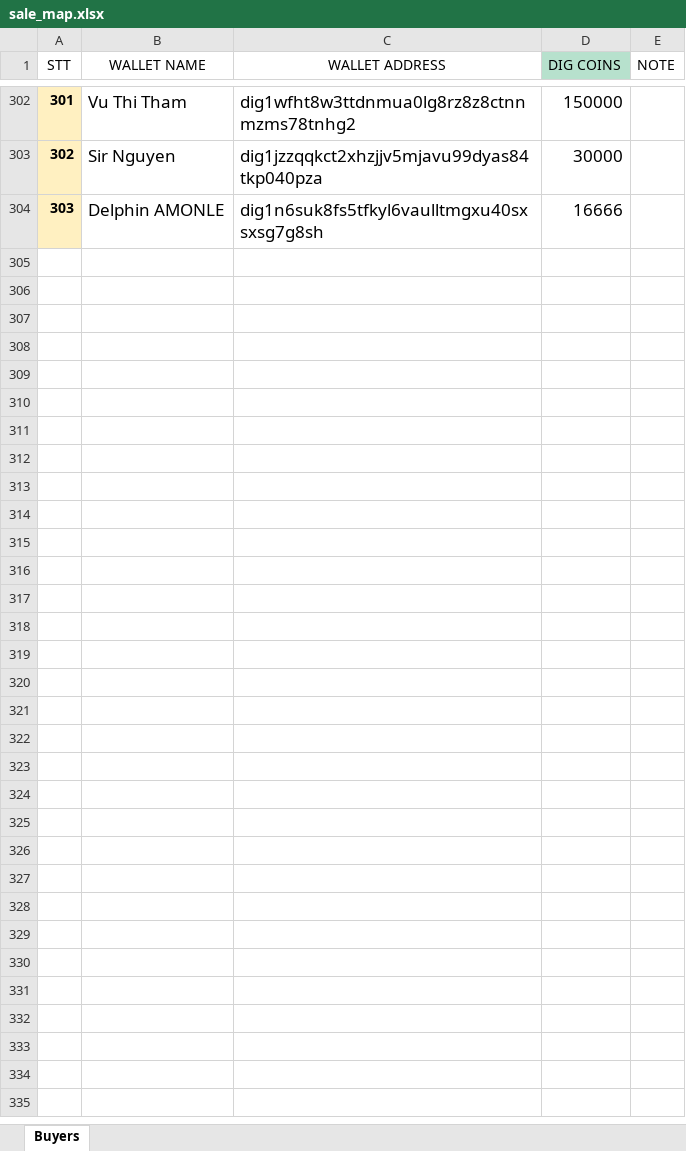
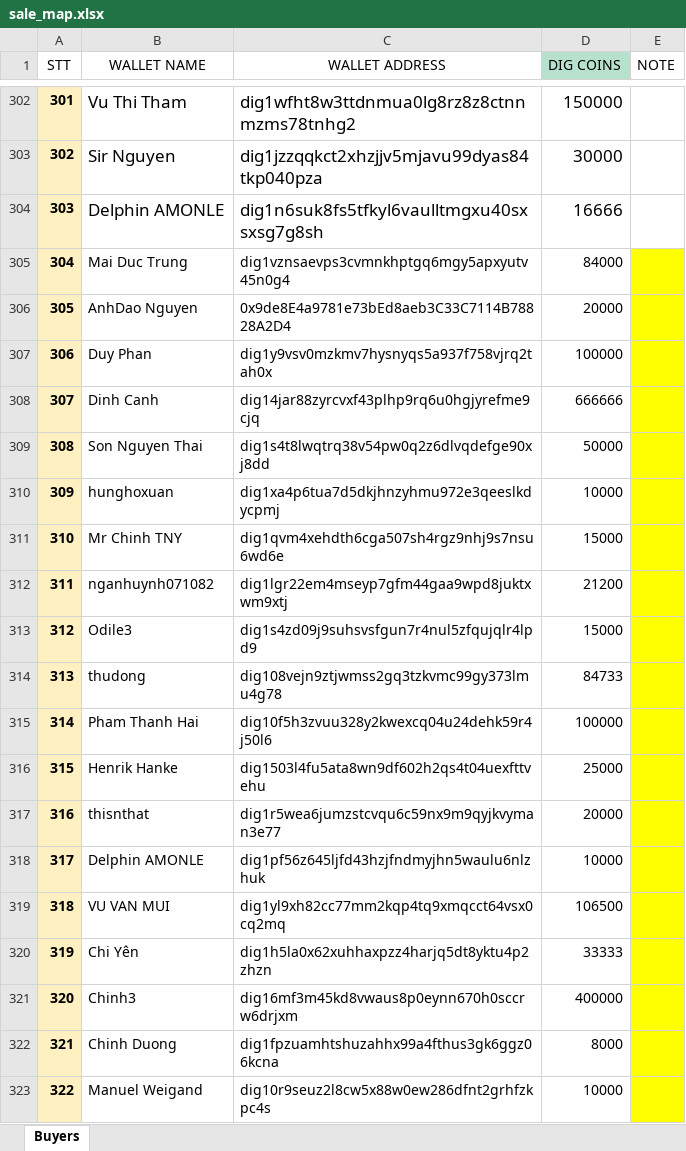
Before and after one commit to notional-labs/genesis-tool, an Excel workbook: sale_map.xlsx, sheet Buyers, drawn as a sheet; only a part is shown, gaps mark what is left out; values as stored, in another font and other column widths than the file's, no borders; charts and pictures and conditional formats not drawn; the diff covers the shown part only; the diff names each change by its address in the sheet, - before the commit and + after, or states it on an @@ line.

Commit message:
add all the sale dig, total added 126319349000000udig

```diff
--- a/sale_map.xlsx (sheet Buyers)
+++ b/sale_map.xlsx (sheet Buyers)
+row 305: 304 | Mai Duc Trung | dig1vznsaevps3cvmnkhptgq6mgy5apxyutv45n0g4 | 84000
+row 306: 305 | AnhDao Nguyen | 0x9de8E4a9781e73bEd8aeb3C33C7114B78828A2D4 | 20000
+row 307: 306 | Duy Phan | dig1y9vsv0mzkmv7hysnyqs5a937f758vjrq2tah0x | 100000
+row 308: 307 | Dinh Canh | dig14jar88zyrcvxf43plhp9rq6u0hgjyrefme9cjq | 666666
+row 309: 308 | Son Nguyen Thai | dig1s4t8lwqtrq38v54pw0q2z6dlvqdefge90xj8dd | 50000
+row 310: 309 | hunghoxuan | dig1xa4p6tua7d5dkjhnzyhmu972e3qeeslkdycpmj | 10000
+row 311: 310 | Mr Chinh TNY | dig1qvm4xehdth6cga507sh4rgz9nhj9s7nsu6wd6e | 15000
+row 312: 311 | nganhuynh071082 | dig1lgr22em4mseyp7gfm44gaa9wpd8juktxwm9xtj | 21200
+row 313: 312 | Odile3 | dig1s4zd09j9suhsvsfgun7r4nul5zfqujqlr4lpd9 | 15000
+row 314: 313 | thudong | dig108vejn9ztjwmss2gq3tzkvmc99gy373lmu4g78 | 84733
+row 315: 314 | Pham Thanh Hai | dig10f5h3zvuu328y2kwexcq04u24dehk59r4j50l6 | 100000
+row 316: 315 | Henrik Hanke | dig1503l4fu5ata8wn9df602h2qs4t04uexfttvehu | 25000
+row 317: 316 | thisnthat | dig1r5wea6jumzstcvqu6c59nx9m9qyjkvyman3e77 | 20000
+row 318: 317 | Delphin AMONLE | dig1pf56z645ljfd43hzjfndmyjhn5waulu6nlzhuk | 10000
+row 319: 318 | VU VAN MUI | dig1yl9xh82cc77mm2kqp4tq9xmqcct64vsx0cq2mq | 106500
+row 320: 319 | Chi Yên | dig1h5la0x62xuhhaxpzz4harjq5dt8yktu4p2zhzn | 33333
+row 321: 320 | Chinh3 | dig16mf3m45kd8vwaus8p0eynn670h0sccrw6drjxm | 400000
+row 322: 321 | Chinh Duong | dig1fpzuamhtshuzahhx99a4fthus3gk6ggz06kcna | 8000
+row 323: 322 | Manuel Weigand | dig10r9seuz2l8cw5x88w0ew286dfnt2grhfzkpc4s | 10000
```
Also changed, not shown: 127 added rows elsewhere in this sheet, 4 other files.
